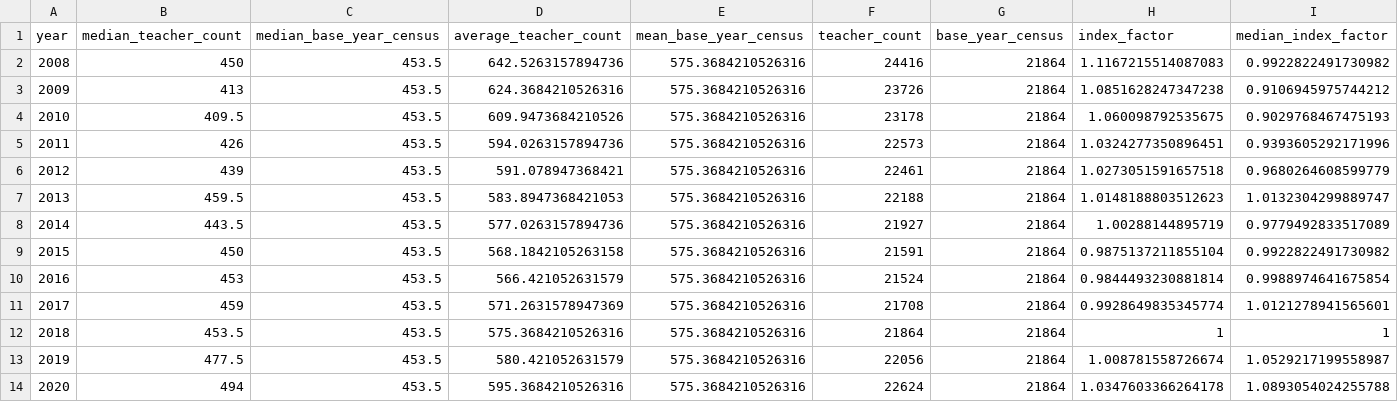
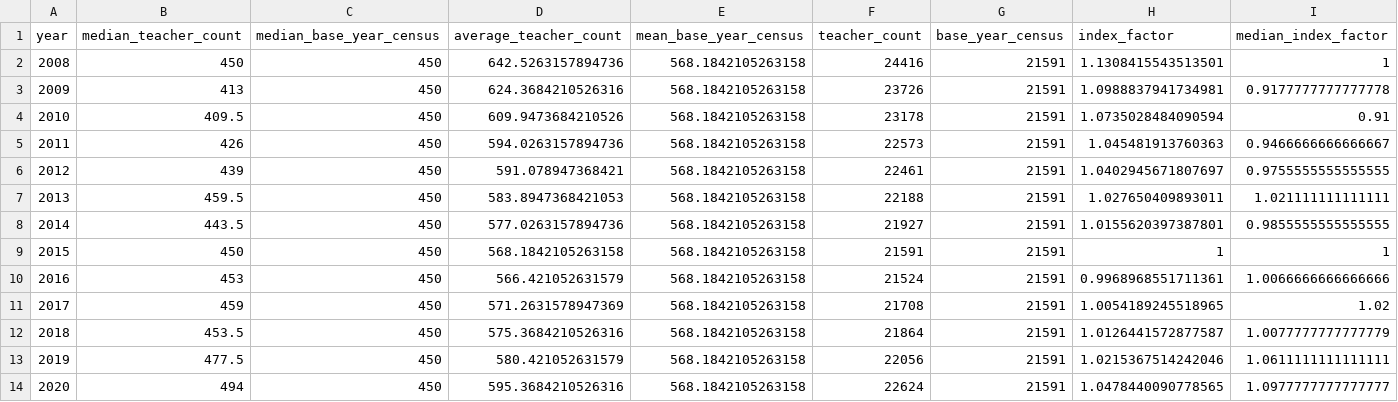
Before and after one commit to aba-sah/sta-it402-dresscode, a CSV file: code/data/index_factors_by_main_subject_teachers-summaries_2008_2020.csv, drawn as a sheet.

```diff
--- a/code/data/index_factors_by_main_subject_teachers-summaries_2008_2020.csv
+++ b/code/data/index_factors_by_main_subject_teachers-summaries_2008_2020.csv
@@ -1,14 +1,14 @@
 year,median_teacher_count,median_base_year_census,average_teacher_count,mean_base_year_census,teacher_count,base_year_census,index_factor,median_index_factor
-2008,450,453.5,642.5263157894736,575.3684210526316,24416,21864,1.1167215514087083,0.9922822491730982
-2009,413,453.5,624.3684210526316,575.3684210526316,23726,21864,1.0851628247347238,0.9106945975744212
-2010,409.5,453.5,609.9473684210526,575.3684210526316,23178,21864,1.060098792535675,0.9029768467475193
-2011,426,453.5,594.0263157894736,575.3684210526316,22573,21864,1.0324277350896451,0.9393605292171996
-2012,439,453.5,591.078947368421,575.3684210526316,22461,21864,1.0273051591657518,0.9680264608599779
-2013,459.5,453.5,583.8947368421053,575.3684210526316,22188,21864,1.0148188803512623,1.0132304299889747
-2014,443.5,453.5,577.0263157894736,575.3684210526316,21927,21864,1.00288144895719,0.9779492833517089
-2015,450,453.5,568.1842105263158,575.3684210526316,21591,21864,0.9875137211855104,0.9922822491730982
-2016,453,453.5,566.421052631579,575.3684210526316,21524,21864,0.9844493230881814,0.9988974641675854
-2017,459,453.5,571.2631578947369,575.3684210526316,21708,21864,0.9928649835345774,1.0121278941565601
-2018,453.5,453.5,575.3684210526316,575.3684210526316,21864,21864,1,1
-2019,477.5,453.5,580.421052631579,575.3684210526316,22056,21864,1.008781558726674,1.0529217199558987
-2020,494,453.5,595.3684210526316,575.3684210526316,22624,21864,1.0347603366264178,1.0893054024255788
+2008,450,450,642.5263157894736,568.1842105263158,24416,21591,1.1308415543513501,1
+2009,413,450,624.3684210526316,568.1842105263158,23726,21591,1.0988837941734981,0.9177777777777778
+2010,409.5,450,609.9473684210526,568.1842105263158,23178,21591,1.0735028484090594,0.91
+2011,426,450,594.0263157894736,568.1842105263158,22573,21591,1.045481913760363,0.9466666666666667
+2012,439,450,591.078947368421,568.1842105263158,22461,21591,1.0402945671807697,0.9755555555555555
+2013,459.5,450,583.8947368421053,568.1842105263158,22188,21591,1.027650409893011,1.021111111111111
+2014,443.5,450,577.0263157894736,568.1842105263158,21927,21591,1.0155620397387801,0.9855555555555555
+2015,450,450,568.1842105263158,568.1842105263158,21591,21591,1,1
+2016,453,450,566.421052631579,568.1842105263158,21524,21591,0.9968968551711361,1.0066666666666666
+2017,459,450,571.2631578947369,568.1842105263158,21708,21591,1.0054189245518965,1.02
+2018,453.5,450,575.3684210526316,568.1842105263158,21864,21591,1.0126441572877587,1.0077777777777779
+2019,477.5,450,580.421052631579,568.1842105263158,22056,21591,1.0215367514242046,1.0611111111111111
+2020,494,450,595.3684210526316,568.1842105263158,22624,21591,1.0478440090778565,1.0977777777777777
```
Also changed, not shown: code/data/index_factors_by_main_subject_teachers_2008_2020.csv.
